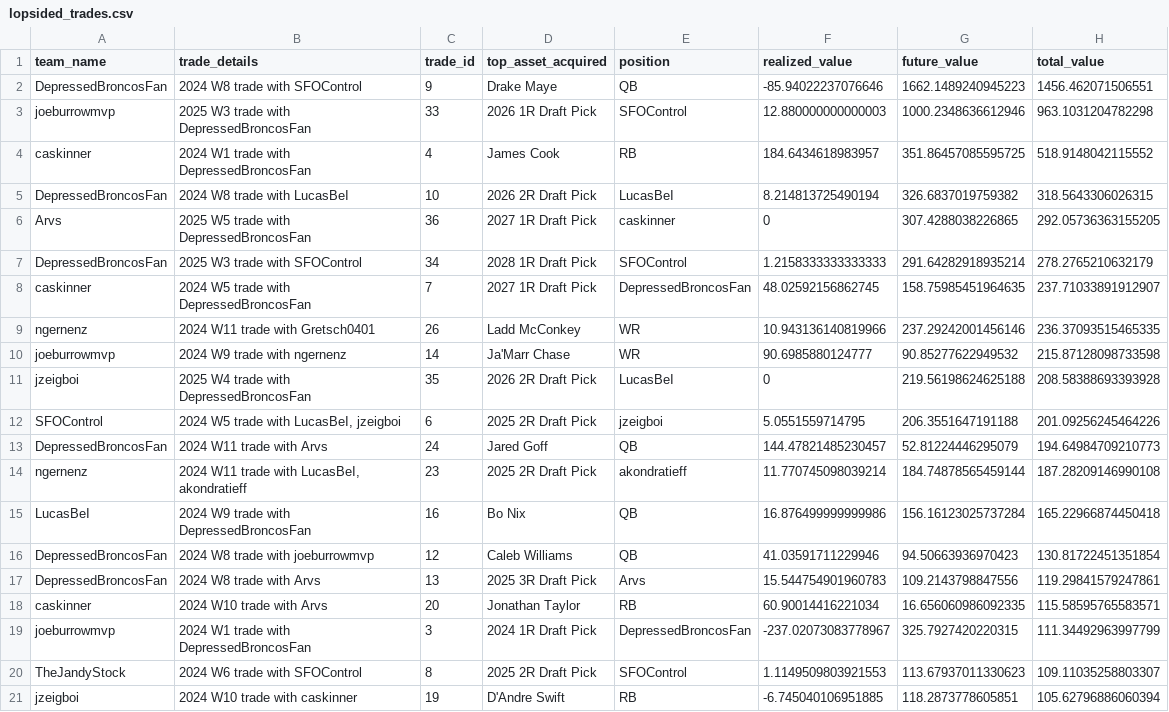
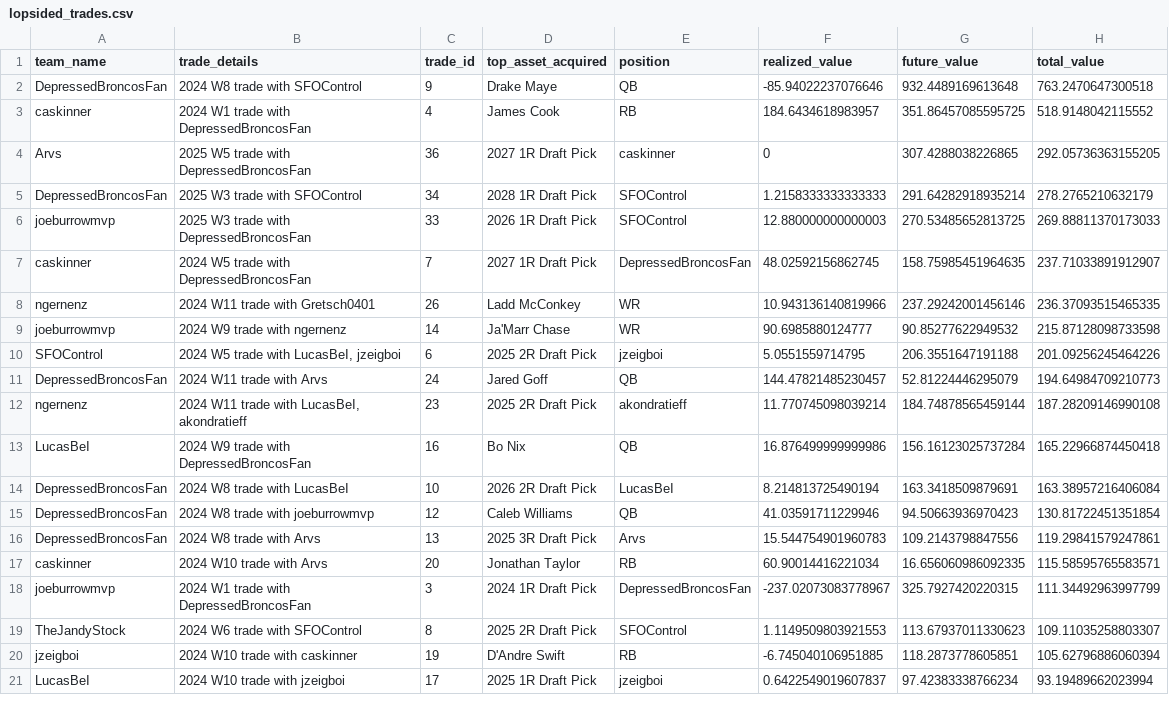
Before and after one commit to CalebSkinner1/FantasyDynasty, a CSV file: Shiny/Saved Files/lopsided_trades.csv, drawn as a sheet; only a part is shown; the shorter side is filled out with more unchanged rows; the diff covers the shown part only.

```diff
--- a/Shiny/Saved Files/lopsided_trades.csv
+++ b/Shiny/Saved Files/lopsided_trades.csv
@@ -1,8 +1,7 @@
 team_name,trade_details,trade_id,top_asset_acquired,position,realized_value,future_value,total_value
-DepressedBroncosFan,2024 W8 trade with SFOControl,9,Drake Maye,QB,-85.94022237076646,1662.1489240945223,1456.462071506551
-joeburrowmvp,2025 W3 trade with DepressedBroncosFan,33,2026 1R Draft Pick,SFOControl,12.880000000000003,1000.2348636612946,963.1031204782298
+DepressedBroncosFan,2024 W8 trade with SFOControl,9,Drake Maye,QB,-85.94022237076646,932.4489169613648,763.2470647300518
 caskinner,2024 W1 trade with DepressedBroncosFan,4,James Cook,RB,184.6434618983957,351.86457085595725,518.9148042115552
-DepressedBroncosFan,2024 W8 trade with LucasBeI,10,2026 2R Draft Pick,LucasBeI,8.214813725490194,326.6837019759382,318.5643306026315
 Arvs,2025 W5 trade with DepressedBroncosFan,36,2027 1R Draft Pick,caskinner,0,307.4288038226865,292.05736363155205
 DepressedBroncosFan,2025 W3 trade with SFOControl,34,2028 1R Draft Pick,SFOControl,1.2158333333333333,291.64282918935214,278.2765210632179
+joeburrowmvp,2025 W3 trade with DepressedBroncosFan,33,2026 1R Draft Pick,SFOControl,12.880000000000003,270.53485652813725,269.88811370173033
 caskinner,2024 W5 trade with DepressedBroncosFan,7,2027 1R Draft Pick,DepressedBroncosFan,48.02592156862745,158.75985451964635,237.71033891912907
@@ -10,3 +9,2 @@ ngernenz,2024 W11 trade with Gretsch0401,26,Ladd McConkey,WR,10.943136140819966,
 joeburrowmvp,2024 W9 trade with ngernenz,14,Ja'Marr Chase,WR,90.6985880124777,90.85277622949532,215.87128098733598
-jzeigboi,2025 W4 trade with DepressedBroncosFan,35,2026 2R Draft Pick,LucasBeI,0,219.56198624625188,208.58388693393928
 SFOControl,"2024 W5 trade with LucasBeI, jzeigboi",6,2025 2R Draft Pick,jzeigboi,5.0551559714795,206.3551647191188,201.09256245464226
@@ -15,2 +13,3 @@ ngernenz,"2024 W11 trade with LucasBeI, akondratieff",23,2025 2R Draft Pick,akon
 LucasBeI,2024 W9 trade with DepressedBroncosFan,16,Bo Nix,QB,16.876499999999986,156.16123025737284,165.22966874450418
+DepressedBroncosFan,2024 W8 trade with LucasBeI,10,2026 2R Draft Pick,LucasBeI,8.214813725490194,163.3418509879691,163.38957216406084
 DepressedBroncosFan,2024 W8 trade with joeburrowmvp,12,Caleb Williams,QB,41.03591711229946,94.50663936970423,130.81722451351854
```
Also changed, not shown: 2 added rows, 1 removed row and 2 edited cells elsewhere in this file, Shiny/Saved Files/acquisitions.csv, Shiny/Saved Files/comparison.csv, 6 other files.
